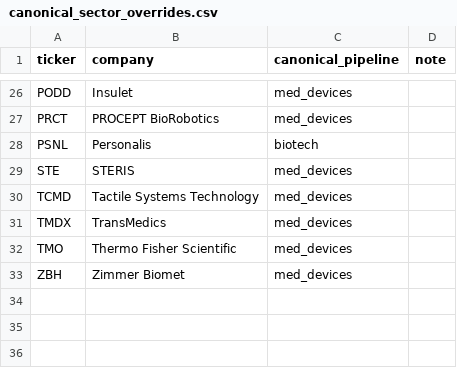
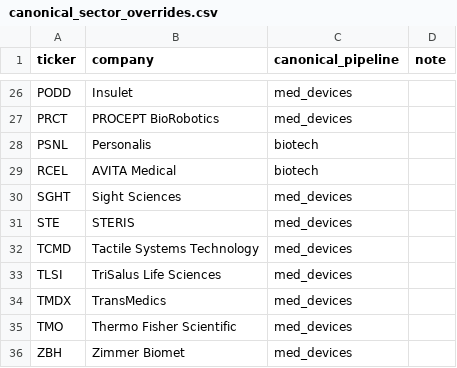
Before and after one commit to JLMPNEW/Staging_Scalper_System, a CSV file: portfolio_layer/data/canonical_sector_overrides.csv, drawn as a sheet; only a part is shown, gaps mark what is left out.

```diff
--- a/portfolio_layer/data/canonical_sector_overrides.csv
+++ b/portfolio_layer/data/canonical_sector_overrides.csv
@@ -28,4 +28,7 @@ PRCT,PROCEPT BioRobotics,med_devices,
 PSNL,Personalis,biotech,
+RCEL,AVITA Medical,biotech,
+SGHT,Sight Sciences,med_devices,
 STE,STERIS,med_devices,
 TCMD,Tactile Systems Technology,med_devices,
+TLSI,TriSalus Life Sciences,med_devices,
 TMDX,TransMedics,med_devices,
```
Also changed, not shown: med_devices/data/fda_manufacturer_overrides.csv, 57 other files.
